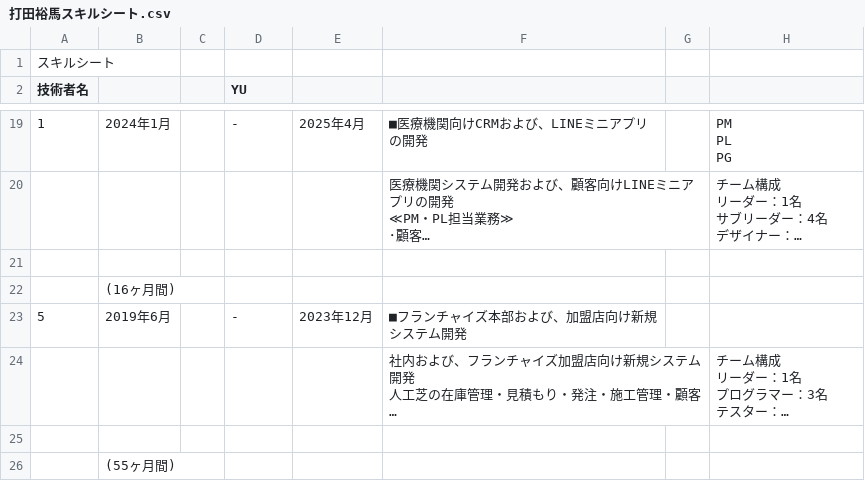
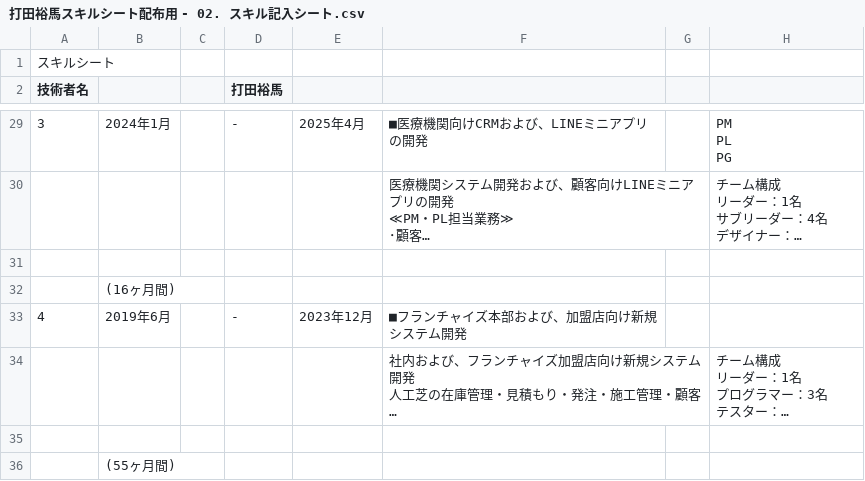
Before and after one commit to uchidayuma/wellness-uchida-link, a CSV file: docs/打田裕馬スキルシート配布用 - 02. スキル記入シート.csv (was docs/打田裕馬スキルシート.csv), drawn as a sheet; only a part is shown, gaps mark what is left out; long unchanged cells end in …; addresses are those after the commit; the diff covers the shown part only; the diff names each change by its address in the sheet, - before the commit and + after, or states it on an @@ line.

```diff
--- a/docs/打田裕馬スキルシート.csv
+++ b/docs/打田裕馬スキルシート配布用 - 02. スキル記入シート.csv
-D2: YU
+D2: 打田裕馬
-A29 (技術者名): 1
+A29 (技術者名): 3
-A33 (技術者名): 5
+A33 (技術者名): 4
```
Also changed, not shown: 11 added rows, 5 removed rows and 17 edited cells elsewhere in this file, 12 other files.
